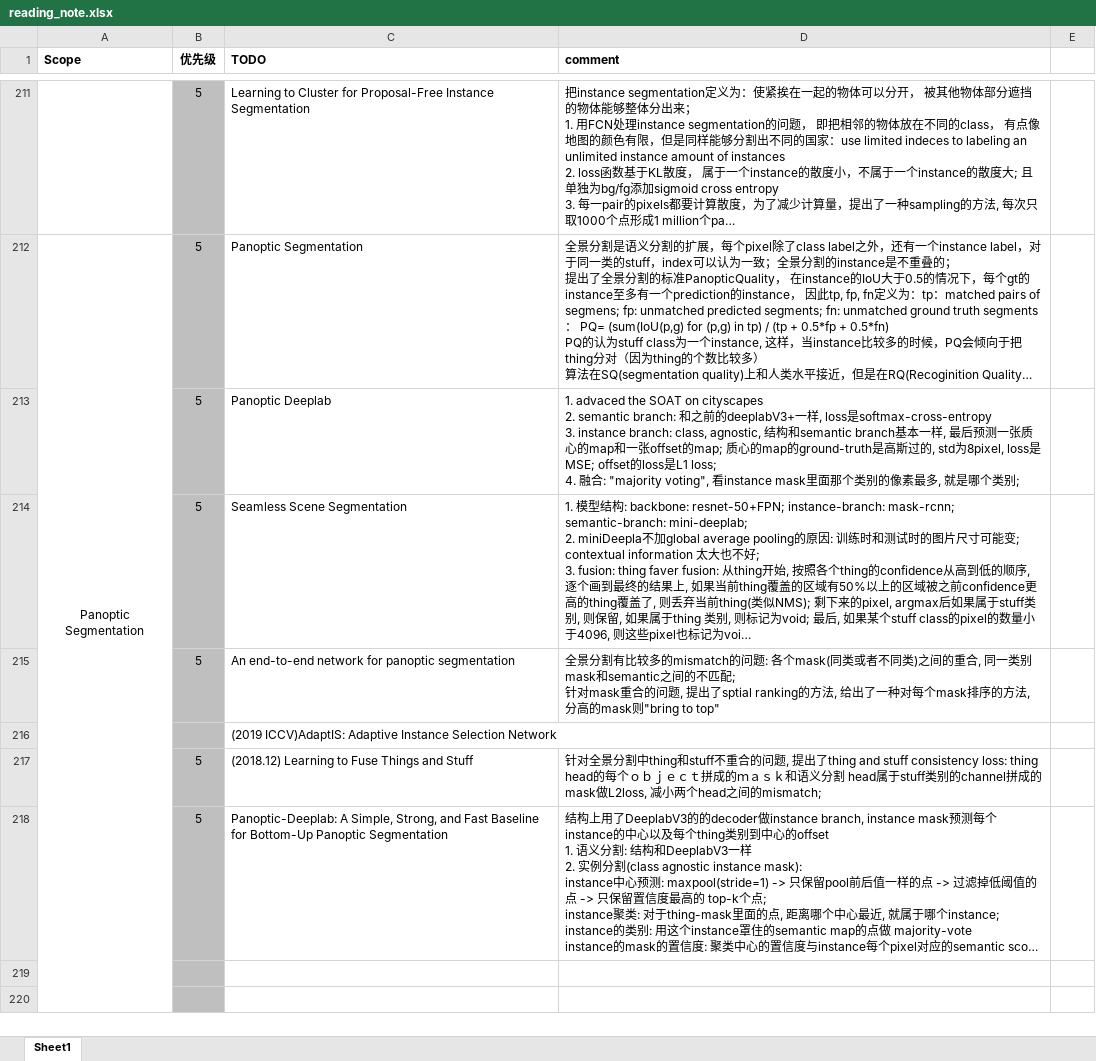
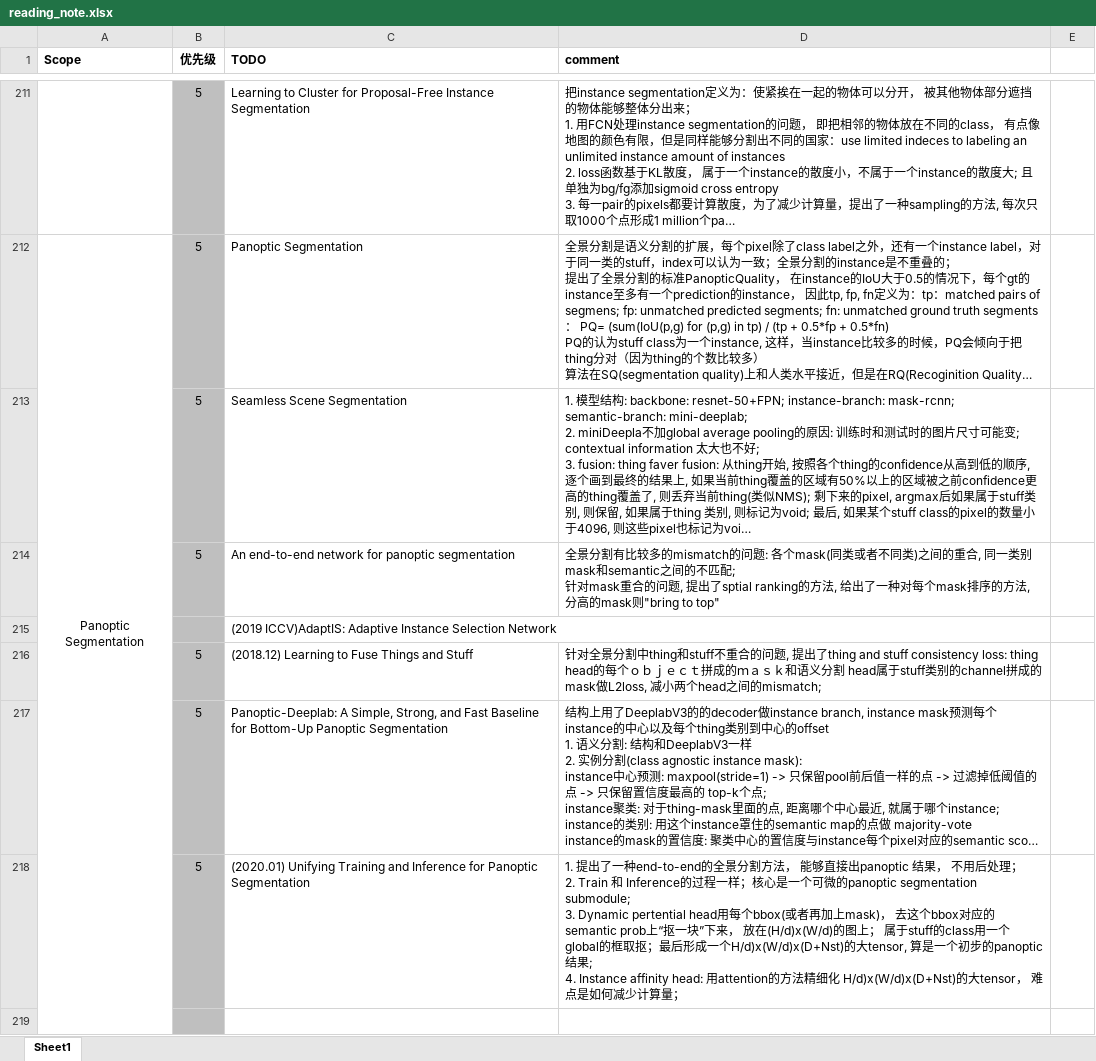
Before and after one commit to youchaoqin/reading_notes, an Excel workbook: reading_note.xlsx, sheet Sheet1, drawn as a sheet; only a part is shown, gaps mark what is left out; long unchanged cells end in …; values as stored, in another font and other column widths than the file's, no borders; conditional formats not drawn; removed rows and columns are numbered as before the commit, all else as after; ↵ is a line break in a cell; the diff names each change by its address in the sheet, - before the commit and + after, or states it on an @@ line.

Commit message:
update reading note

```diff
--- a/reading_note.xlsx (sheet Sheet1)
+++ b/reading_note.xlsx (sheet Sheet1)
-row 213:  | 5 | Panoptic Deeplab | 1. advaced the SOAT on cityscapes ↵ 2. semantic branch: 和之前的deeplabV3+一样, loss是softmax-cross-entropy ↵ 3. instance branch: class, agnostic, 结构和semantic branch基本一样, 最后预测一张质心的map和一张offset的map; 质心的map的ground-truth是高斯过的, std为8pixel, loss是MSE; offset的loss是L1 loss; ↵ 4. 融合: "majority voting", 看instance mask里面那个类别的像素最多, 就是哪个类别;
-row 218: (empty)
+row 218:  | 5 | (2020.01) Unifying Training and Inference for Panoptic Segmentation | 1. 提出了一种end-to-end的全景分割方法， 能够直接出panoptic 结果， 不用后处理； ↵ 2. Train 和 Inference的过程一样；核心是一个可微的panoptic segmentation submodule; ↵ 3. Dynamic pertential head用每个bbox(或者再加上mask)， 去这个bbox对应的semantic prob上“抠一块”下来， 放在(H/d)x(W/d)的图上； 属于stuff的class用一个global的框取抠；最后形成一个H/d)x(W/d)x(D+Nst)的大tensor, 算是一个初步的panoptic 结果; ↵ 4. Instance affinity head: 用attention的方法精细化 H/d)x(W/d)x(D+Nst)的大tensor， 难点是如何减少计算量；
```
